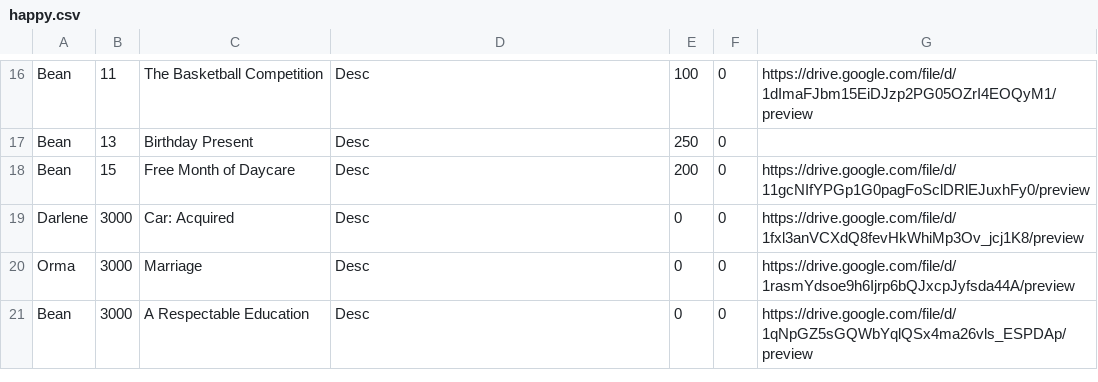
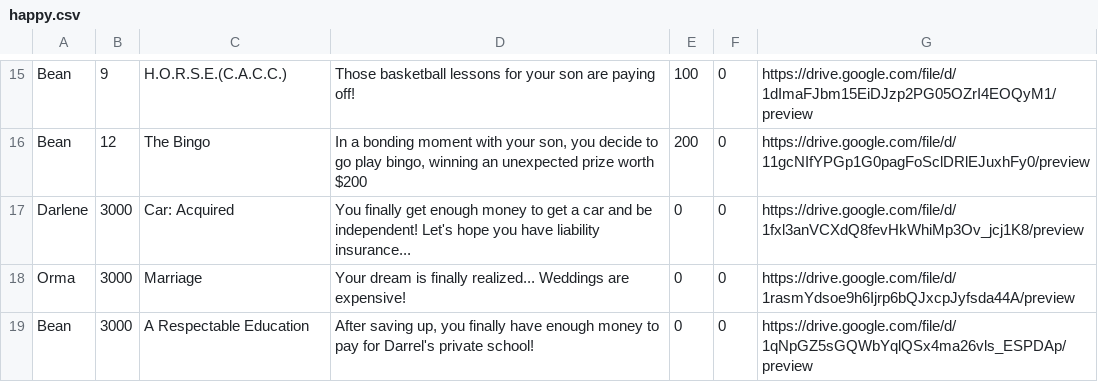
Before and after one commit to spencerng/finlit, a CSV file: assets/happy.csv, drawn as a sheet; only a part is shown, gaps mark what is left out; removed rows and columns are numbered as before the commit, all else as after; the diff covers the shown part only; the diff names each change by its address in the sheet, - before the commit and + after, or states it on an @@ line.

```diff
--- a/assets/happy.csv
+++ b/assets/happy.csv
-B15: 11
+B15: 9
-C15: The Basketball Competition
+C15: H.O.R.S.E.(C.A.C.C.)
-D15: Desc
+D15: Those basketball lessons for your son are paying off!
-row 17: Bean | 13 | Birthday Present | Desc | 250 | 0
-B16: 15
+B16: 12
-C16: Free Month of Daycare
+C16: The Bingo
-D16: Desc
+D16: In a bonding moment with your son, you decide to go play bingo, winning an unexpected prize worth $200
-D17: Desc
+D17: You finally get enough money to get a car and be independent! Let's hope you have liability insurance...
-D18: Desc
+D18: Your dream is finally realized... Weddings are expensive!
-D19: Desc
+D19: After saving up, you finally have enough money to pay for Darrel's private school!
```
Also changed, not shown: 2 added rows, 3 removed rows and 25 edited cells elsewhere in this file, assets/monthly.csv.
